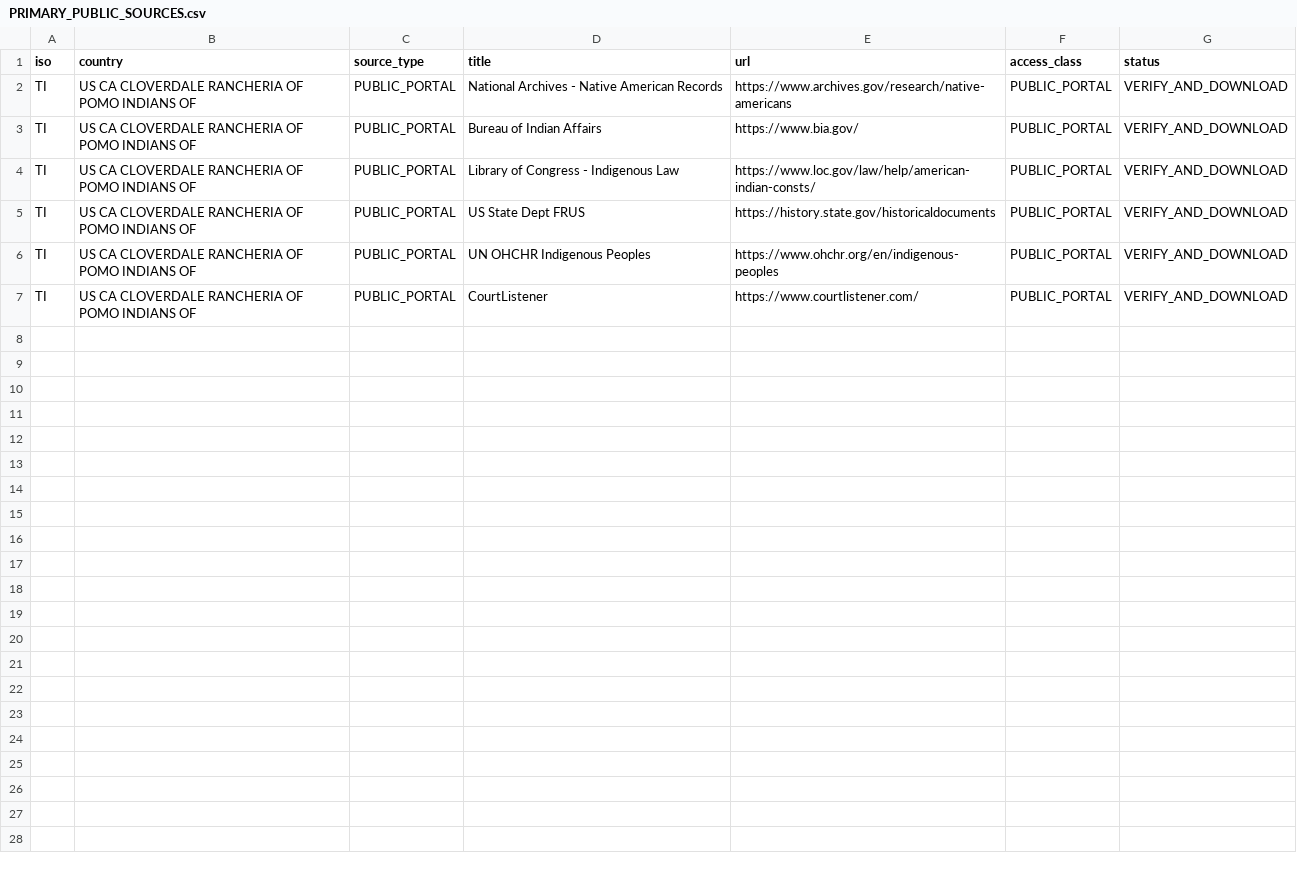
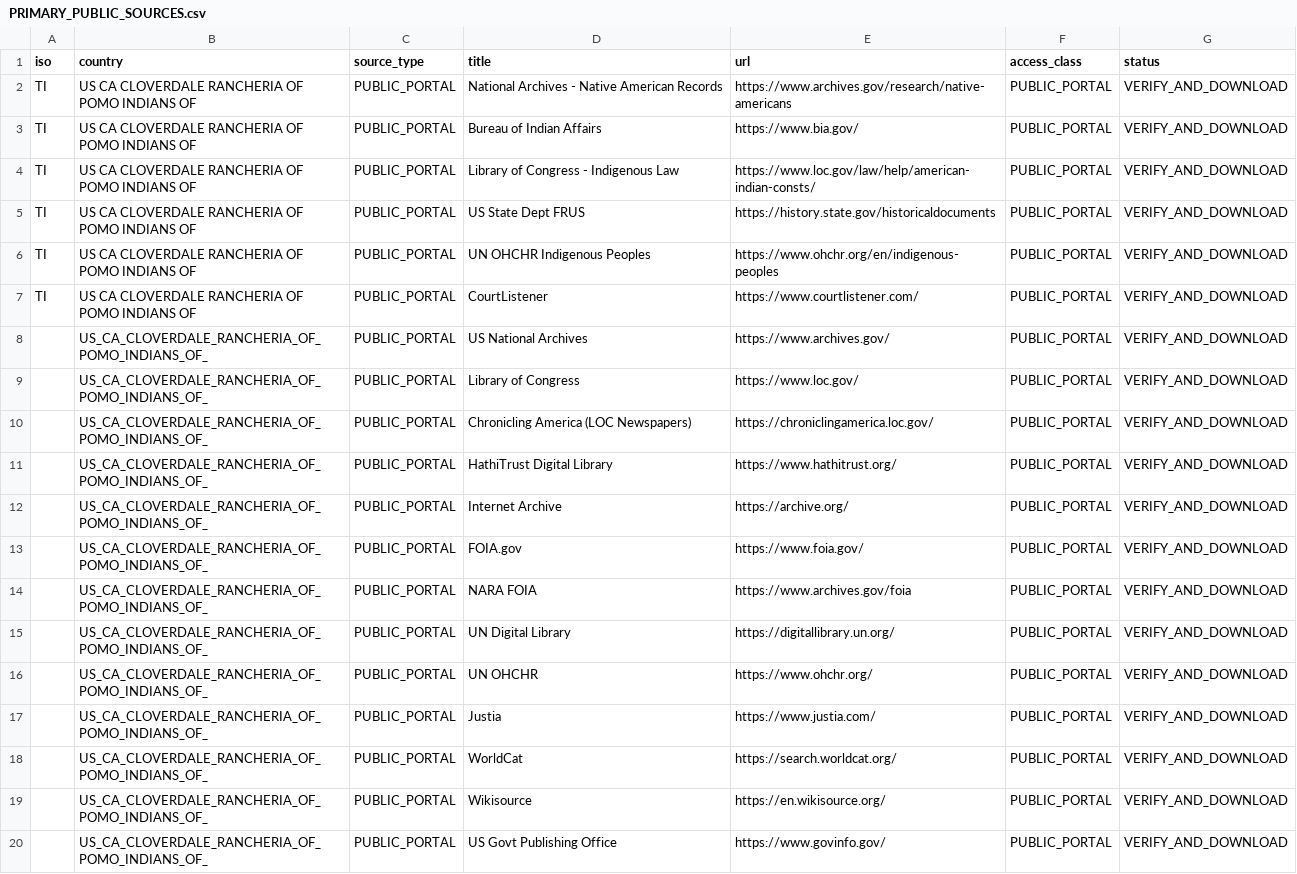
Before and after one commit to GlobalRestitutionAlliance/turtle-island-us-ca-cloverdale-rancheria-of-pomo-indians-of--master-litigation, a CSV file: 03_Evidentiary_Exhibits/PRIMARY_PUBLIC_SOURCES.csv, drawn as a sheet; the diff names each change by its address in the sheet, - before the commit and + after, or states it on an @@ line.

Commit message:
Expand primary public source registries (Batch 2)

```diff
--- a/03_Evidentiary_Exhibits/PRIMARY_PUBLIC_SOURCES.csv
+++ b/03_Evidentiary_Exhibits/PRIMARY_PUBLIC_SOURCES.csv
+row 8:  | US_CA_CLOVERDALE_RANCHERIA_OF_POMO_INDIANS_OF_ | PUBLIC_PORTAL | US National Archives | https://www.archives.gov/ | PUBLIC_PORTAL | VERIFY_AND_DOWNLOAD
+row 9:  | US_CA_CLOVERDALE_RANCHERIA_OF_POMO_INDIANS_OF_ | PUBLIC_PORTAL | Library of Congress | https://www.loc.gov/ | PUBLIC_PORTAL | VERIFY_AND_DOWNLOAD
+row 10:  | US_CA_CLOVERDALE_RANCHERIA_OF_POMO_INDIANS_OF_ | PUBLIC_PORTAL | Chronicling America (LOC Newspapers) | https://chroniclingamerica.loc.gov/ | PUBLIC_PORTAL | VERIFY_AND_DOWNLOAD
+row 11:  | US_CA_CLOVERDALE_RANCHERIA_OF_POMO_INDIANS_OF_ | PUBLIC_PORTAL | HathiTrust Digital Library | https://www.hathitrust.org/ | PUBLIC_PORTAL | VERIFY_AND_DOWNLOAD
+row 12:  | US_CA_CLOVERDALE_RANCHERIA_OF_POMO_INDIANS_OF_ | PUBLIC_PORTAL | Internet Archive | https://archive.org/ | PUBLIC_PORTAL | VERIFY_AND_DOWNLOAD
+row 13:  | US_CA_CLOVERDALE_RANCHERIA_OF_POMO_INDIANS_OF_ | PUBLIC_PORTAL | FOIA.gov | https://www.foia.gov/ | PUBLIC_PORTAL | VERIFY_AND_DOWNLOAD
+row 14:  | US_CA_CLOVERDALE_RANCHERIA_OF_POMO_INDIANS_OF_ | PUBLIC_PORTAL | NARA FOIA | https://www.archives.gov/foia | PUBLIC_PORTAL | VERIFY_AND_DOWNLOAD
+row 15:  | US_CA_CLOVERDALE_RANCHERIA_OF_POMO_INDIANS_OF_ | PUBLIC_PORTAL | UN Digital Library | https://digitallibrary.un.org/ | PUBLIC_PORTAL | VERIFY_AND_DOWNLOAD
+row 16:  | US_CA_CLOVERDALE_RANCHERIA_OF_POMO_INDIANS_OF_ | PUBLIC_PORTAL | UN OHCHR | https://www.ohchr.org/ | PUBLIC_PORTAL | VERIFY_AND_DOWNLOAD
+row 17:  | US_CA_CLOVERDALE_RANCHERIA_OF_POMO_INDIANS_OF_ | PUBLIC_PORTAL | Justia | https://www.justia.com/ | PUBLIC_PORTAL | VERIFY_AND_DOWNLOAD
+row 18:  | US_CA_CLOVERDALE_RANCHERIA_OF_POMO_INDIANS_OF_ | PUBLIC_PORTAL | WorldCat | https://search.worldcat.org/ | PUBLIC_PORTAL | VERIFY_AND_DOWNLOAD
+row 19:  | US_CA_CLOVERDALE_RANCHERIA_OF_POMO_INDIANS_OF_ | PUBLIC_PORTAL | Wikisource | https://en.wikisource.org/ | PUBLIC_PORTAL | VERIFY_AND_DOWNLOAD
+row 20:  | US_CA_CLOVERDALE_RANCHERIA_OF_POMO_INDIANS_OF_ | PUBLIC_PORTAL | US Govt Publishing Office | https://www.govinfo.gov/ | PUBLIC_PORTAL | VERIFY_AND_DOWNLOAD
```
Also changed, not shown: 2 other files.
